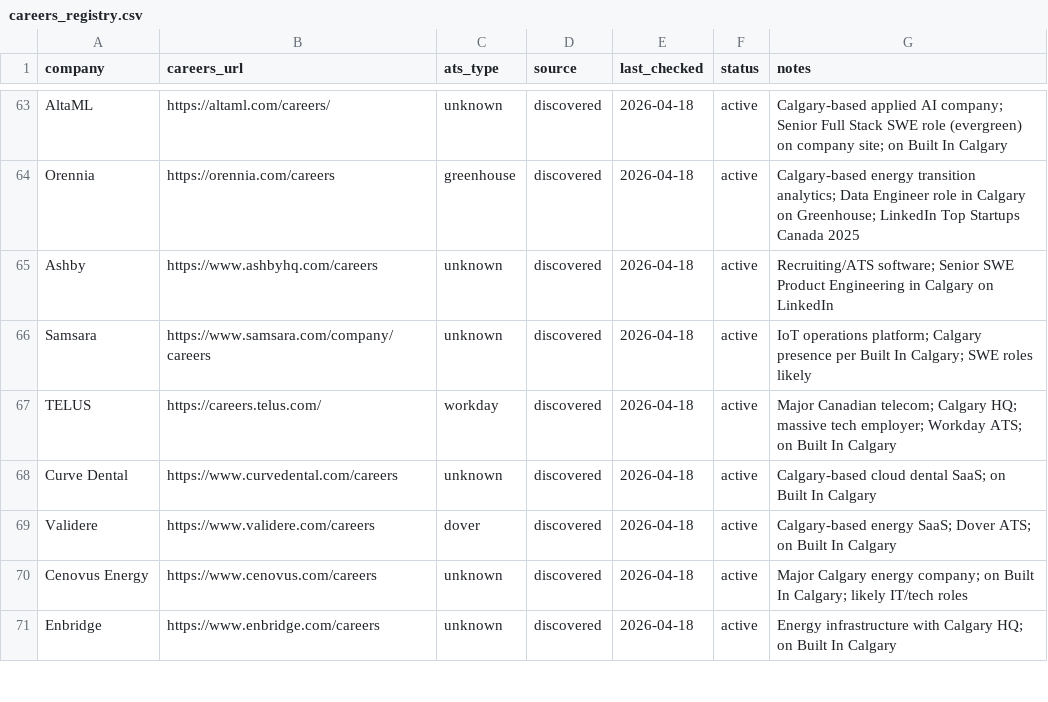
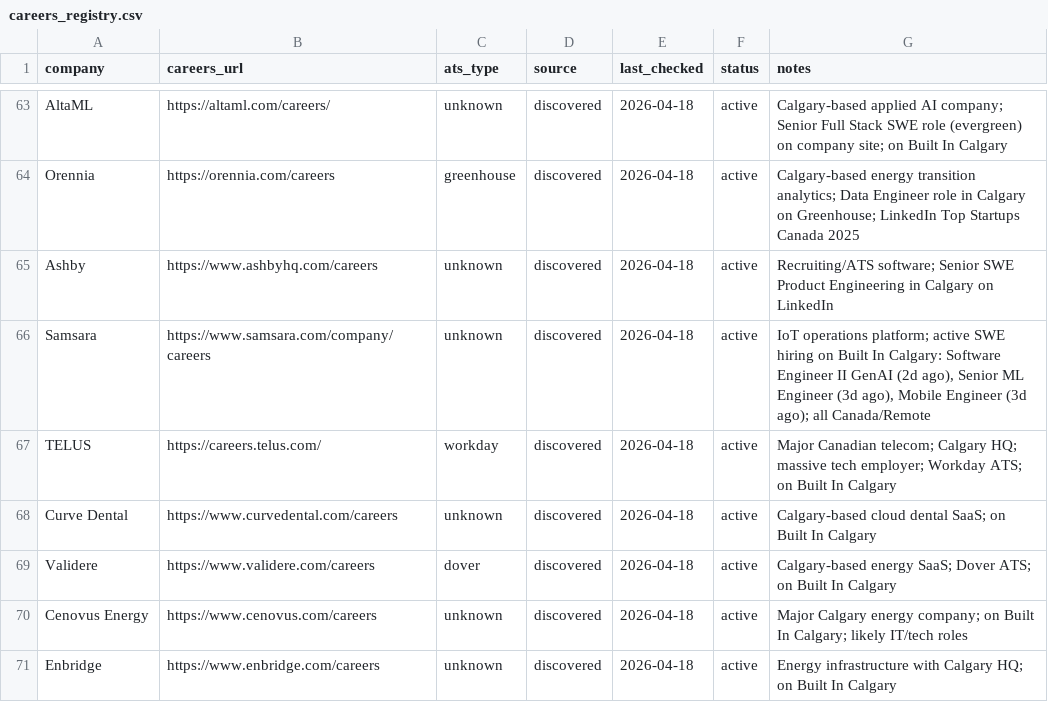
Before and after one commit to opsclawd/career-targets, a CSV file: careers/careers_registry.csv, drawn as a sheet; only a part is shown, gaps mark what is left out.

```diff
--- a/careers/careers_registry.csv
+++ b/careers/careers_registry.csv
@@ -65,3 +65,3 @@ Orennia,https://orennia.com/careers,greenhouse,discovered,2026-04-18,active,"Cal
 Ashby,https://www.ashbyhq.com/careers,unknown,discovered,2026-04-18,active,"Recruiting/ATS software; Senior SWE Product Engineering in Calgary on LinkedIn"
-Samsara,https://www.samsara.com/company/careers,unknown,discovered,2026-04-18,active,"IoT operations platform; Calgary presence per Built In Calgary; SWE roles likely"
+Samsara,https://www.samsara.com/company/careers,unknown,discovered,2026-04-18,active,"IoT operations platform; active SWE hiring on Built In Calgary: Software Engineer II GenAI (2d ago), Senior ML Engineer (3d ago), Mobile Engineer (3d ago); all Canada/Remote"
 TELUS,https://careers.telus.com/,workday,discovered,2026-04-18,active,"Major Canadian telecom; Calgary HQ; massive tech employer; Workday ATS; on Built In Calgary"
```
Also changed, not shown: careers/jobs_registry.csv, 1 other file.
